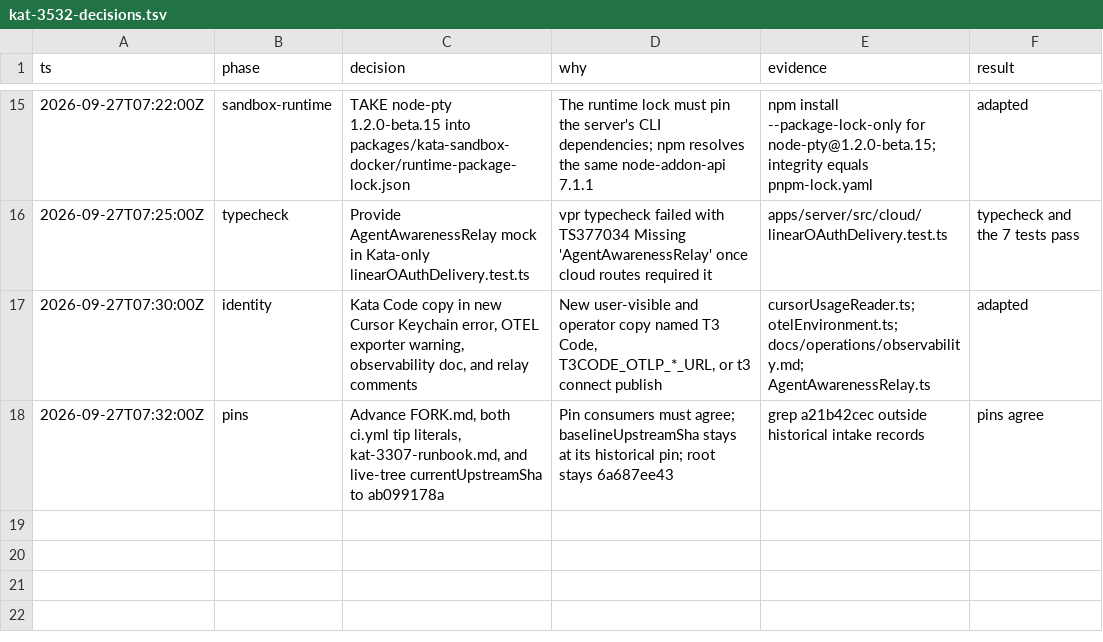
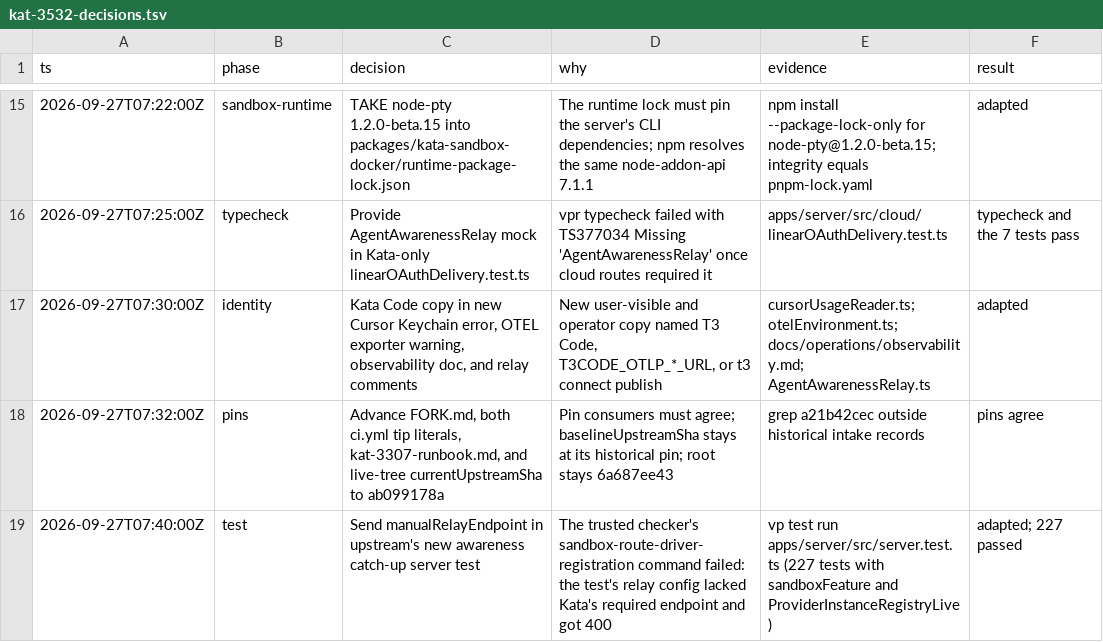
Before and after one commit to gannonh/kata-code, a TSV file: docs/upstream/kat-3532-decisions.tsv, drawn as a sheet; only a part is shown, gaps mark what is left out; the diff names each change by its address in the sheet, - before the commit and + after, or states it on an @@ line.

```diff
--- a/docs/upstream/kat-3532-decisions.tsv
+++ b/docs/upstream/kat-3532-decisions.tsv
+row 19: 2026-09-27T07:40:00Z | test | Send manualRelayEndpoint in upstream's new awareness catch-up server test | The trusted checker's sandbox-route-driver-registration command failed: the test's relay config lacked Kata's required endpoint and got 400 | vp test run apps/server/src/server.test.ts (227 tests with sandboxFeature and ProviderInstanceRegistryLive) | adapted; 227 passed
```
Also changed, not shown: 2 other files.
